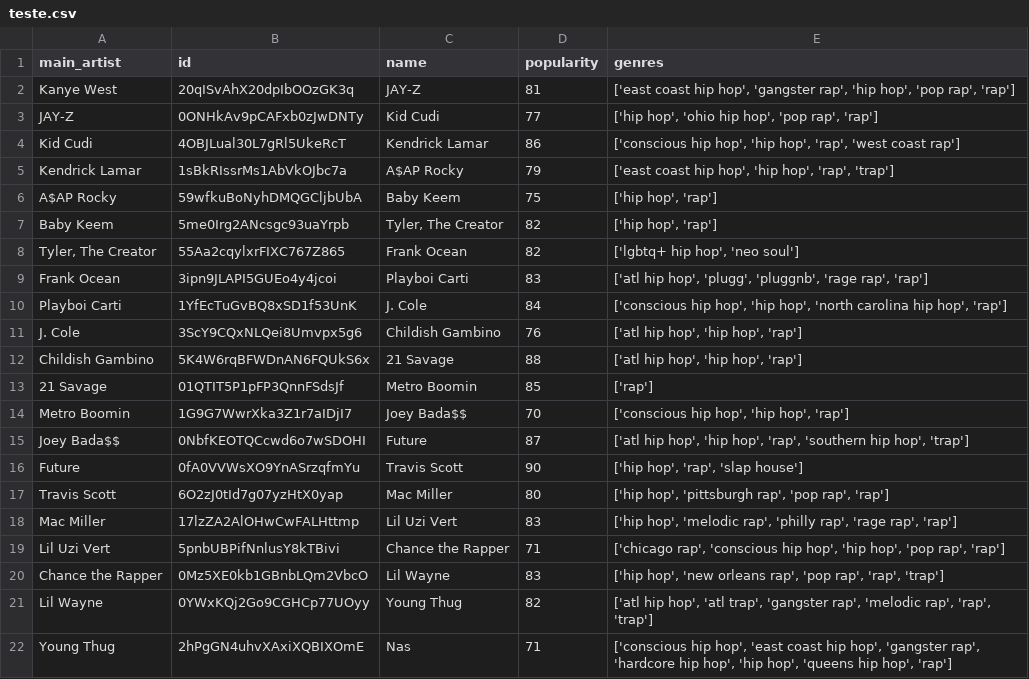
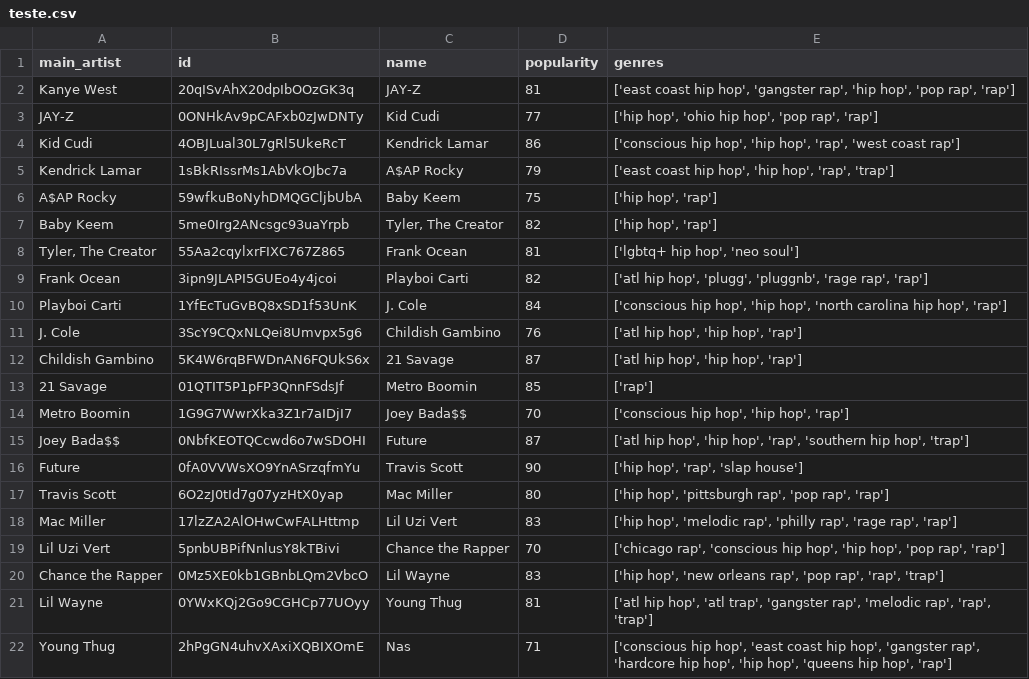
Before and after one commit to PapaArt/spotify-artist-tracker, a CSV file: data/teste.csv, drawn as a sheet.

```diff
--- a/data/teste.csv
+++ b/data/teste.csv
@@ -7,7 +7,7 @@ A$AP Rocky,59wfkuBoNyhDMQGCljbUbA,Baby Keem,75,"['hip hop', 'rap']"
 Baby Keem,5me0Irg2ANcsgc93uaYrpb,"Tyler, The Creator",82,"['hip hop', 'rap']"
-"Tyler, The Creator",55Aa2cqylxrFIXC767Z865,Frank Ocean,82,"['lgbtq+ hip hop', 'neo soul']"
-Frank Ocean,3ipn9JLAPI5GUEo4y4jcoi,Playboi Carti,83,"['atl hip hop', 'plugg', 'pluggnb', 'rage rap', 'rap']"
+"Tyler, The Creator",55Aa2cqylxrFIXC767Z865,Frank Ocean,81,"['lgbtq+ hip hop', 'neo soul']"
+Frank Ocean,3ipn9JLAPI5GUEo4y4jcoi,Playboi Carti,82,"['atl hip hop', 'plugg', 'pluggnb', 'rage rap', 'rap']"
 Playboi Carti,1YfEcTuGvBQ8xSD1f53UnK,J. Cole,84,"['conscious hip hop', 'hip hop', 'north carolina hip hop', 'rap']"
 J. Cole,3ScY9CQxNLQei8Umvpx5g6,Childish Gambino,76,"['atl hip hop', 'hip hop', 'rap']"
-Childish Gambino,5K4W6rqBFWDnAN6FQUkS6x,21 Savage,88,"['atl hip hop', 'hip hop', 'rap']"
+Childish Gambino,5K4W6rqBFWDnAN6FQUkS6x,21 Savage,87,"['atl hip hop', 'hip hop', 'rap']"
 21 Savage,01QTIT5P1pFP3QnnFSdsJf,Metro Boomin,85,['rap']
@@ -18,5 +18,5 @@ Travis Scott,6O2zJ0tId7g07yzHtX0yap,Mac Miller,80,"['hip hop', 'pittsburgh rap',
 Mac Miller,17lzZA2AlOHwCwFALHttmp,Lil Uzi Vert,83,"['hip hop', 'melodic rap', 'philly rap', 'rage rap', 'rap']"
-Lil Uzi Vert,5pnbUBPifNnlusY8kTBivi,Chance the Rapper,71,"['chicago rap', 'conscious hip hop', 'hip hop', 'pop rap', 'rap']"
+Lil Uzi Vert,5pnbUBPifNnlusY8kTBivi,Chance the Rapper,70,"['chicago rap', 'conscious hip hop', 'hip hop', 'pop rap', 'rap']"
 Chance the Rapper,0Mz5XE0kb1GBnbLQm2VbcO,Lil Wayne,83,"['hip hop', 'new orleans rap', 'pop rap', 'rap', 'trap']"
-Lil Wayne,0YWxKQj2Go9CGHCp77UOyy,Young Thug,82,"['atl hip hop', 'atl trap', 'gangster rap', 'melodic rap', 'rap', 'trap']"
+Lil Wayne,0YWxKQj2Go9CGHCp77UOyy,Young Thug,81,"['atl hip hop', 'atl trap', 'gangster rap', 'melodic rap', 'rap', 'trap']"
 Young Thug,2hPgGN4uhvXAxiXQBIXOmE,Nas,71,"['conscious hip hop', 'east coast hip hop', 'gangster rap', 'hardcore hip hop', 'hip hop', 'queens hip hop', 'rap']"
```
Also changed, not shown: 2 other files.
